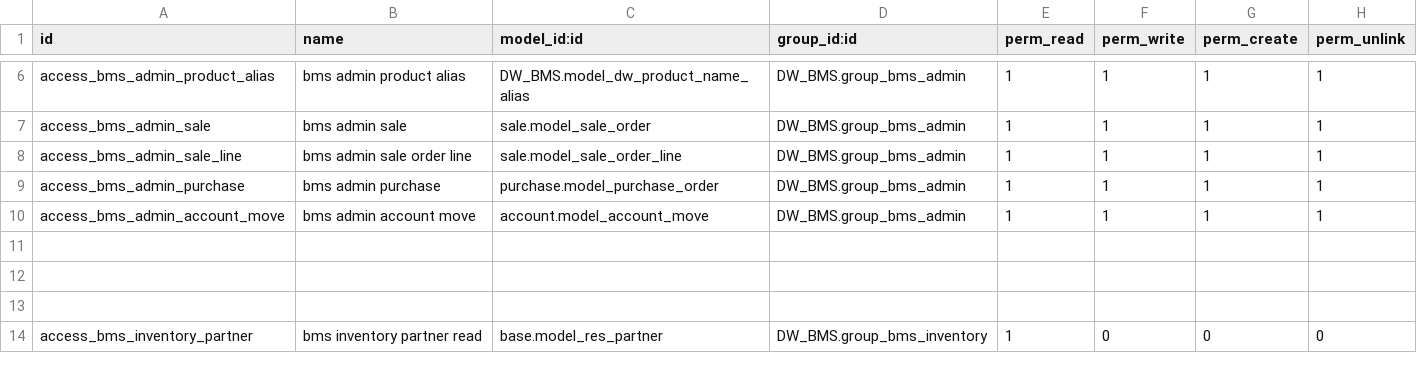
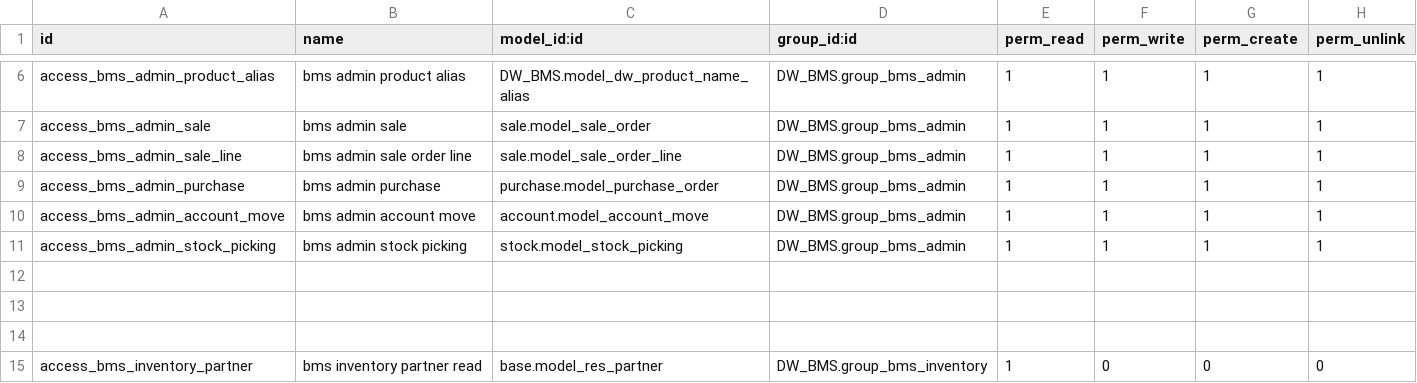
Before and after one commit to ashurohom/Business-Management-System, a CSV file: DW_BMS/security/ir.model.access.csv, drawn as a sheet; only a part is shown, gaps mark what is left out.

```diff
--- a/DW_BMS/security/ir.model.access.csv
+++ b/DW_BMS/security/ir.model.access.csv
@@ -10,2 +10,3 @@ access_bms_admin_purchase,bms admin purchase,purchase.model_purchase_order,DW_BM
 access_bms_admin_account_move,bms admin account move,account.model_account_move,DW_BMS.group_bms_admin,1,1,1,1
+access_bms_admin_stock_picking,bms admin stock picking,stock.model_stock_picking,DW_BMS.group_bms_admin,1,1,1,1
 
```
Also changed, not shown: 5 other files.
